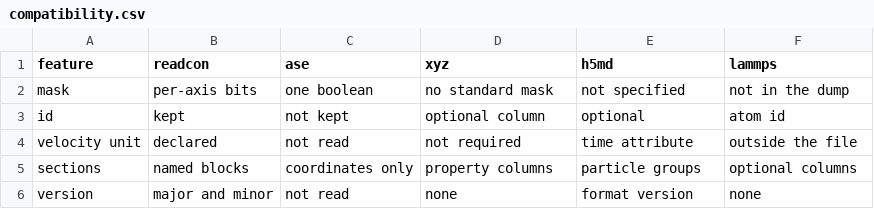
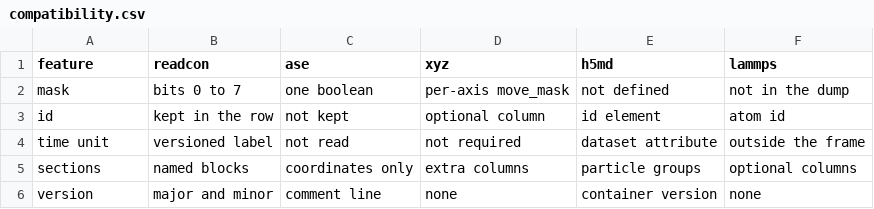
Before and after one commit to lode-org/readcon-core, a CSV file: paper/cpc/data/compatibility.csv, drawn as a sheet.

Commit message:
fix(paper): time the Python binding at one worker
Pair that binding with ASE, chemfiles, MDAnalysis and h5py at one thread, and record the platinum slab, the kinetic energy and the reader rules that the manuscript quotes.

```diff
--- a/paper/cpc/data/compatibility.csv
+++ b/paper/cpc/data/compatibility.csv
@@ -1,6 +1,6 @@
 feature,readcon,ase,xyz,h5md,lammps
-mask,per-axis bits,one boolean,no standard mask,not specified,not in the dump
-id,kept,not kept,optional column,optional,atom id
-velocity unit,declared,not read,not required,time attribute,outside the file
-sections,named blocks,coordinates only,property columns,particle groups,optional columns
-version,major and minor,not read,none,format version,none
+mask,bits 0 to 7,one boolean,per-axis move_mask,not defined,not in the dump
+id,kept in the row,not kept,optional column,id element,atom id
+time unit,versioned label,not read,not required,dataset attribute,outside the frame
+sections,named blocks,coordinates only,extra columns,particle groups,optional columns
+version,major and minor,comment line,none,container version,none
```
Also changed, not shown: 12 other files.
